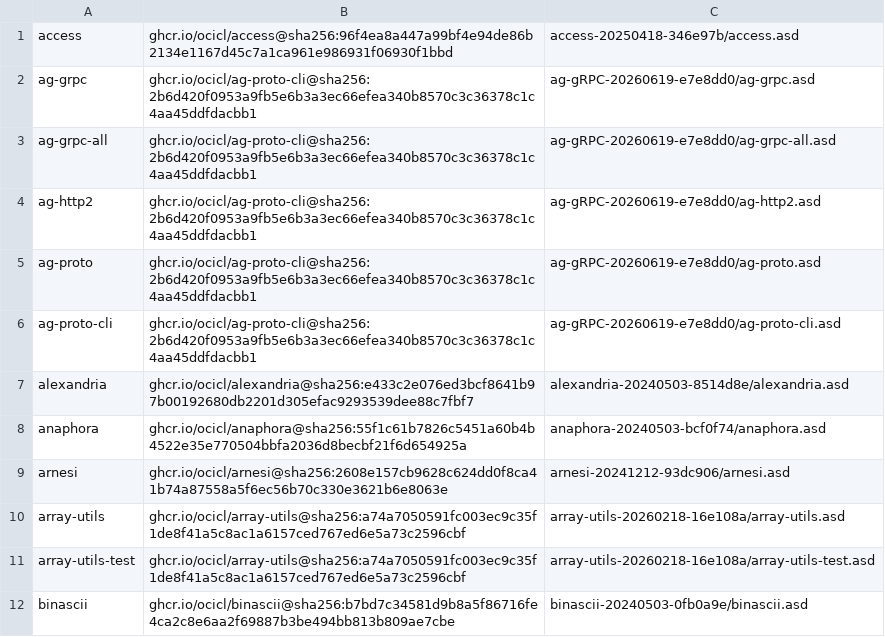
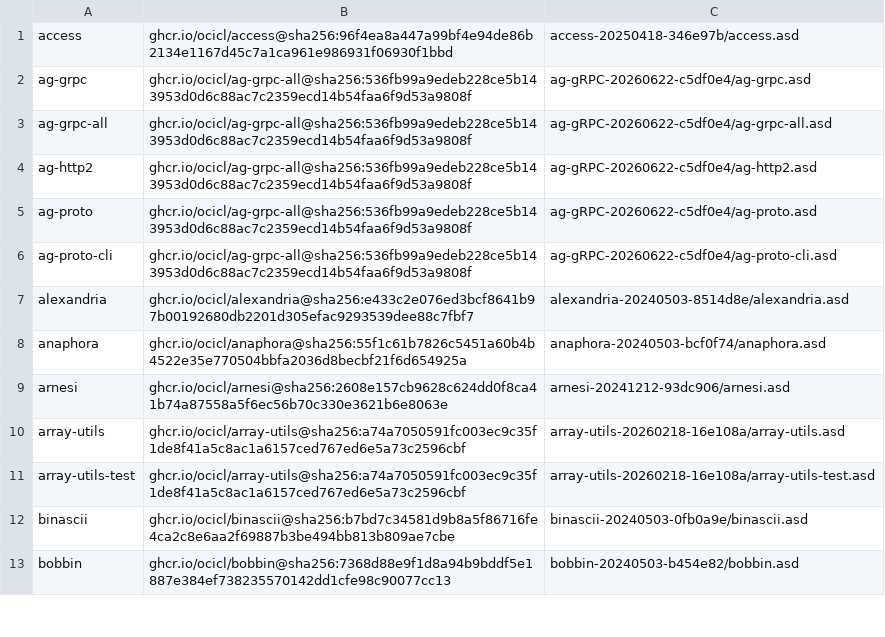
Before and after one commit to atgreen/cave, a CSV file: ocicl.csv, drawn as a sheet; only a part is shown; the shorter side is filled out with more unchanged rows.

Commit message:
deps: bump ocicl ag-proto, ag-proto-cli, ag-grpc, ag-grpc-all, ag-http2
Fixes CL-SEC-2026-0210, CL-SEC-2026-0209, CL-SEC-2026-0208.

```diff
--- a/ocicl.csv
+++ b/ocicl.csv
@@ -1,7 +1,7 @@
 access, ghcr.io/ocicl/access@sha256:96f4ea8a447a99bf4e94de86b2134e1167d45c7a1ca961e986931f06930f1bbd, access-20250418-346e97b/access.asd
-ag-grpc, ghcr.io/ocicl/ag-proto-cli@sha256:2b6d420f0953a9fb5e6b3a3ec66efea340b8570c3c36378c1c4aa45ddfdacbb1, ag-gRPC-20260619-e7e8dd0/ag-grpc.asd
-ag-grpc-all, ghcr.io/ocicl/ag-proto-cli@sha256:2b6d420f0953a9fb5e6b3a3ec66efea340b8570c3c36378c1c4aa45ddfdacbb1, ag-gRPC-20260619-e7e8dd0/ag-grpc-all.asd
-ag-http2, ghcr.io/ocicl/ag-proto-cli@sha256:2b6d420f0953a9fb5e6b3a3ec66efea340b8570c3c36378c1c4aa45ddfdacbb1, ag-gRPC-20260619-e7e8dd0/ag-http2.asd
-ag-proto, ghcr.io/ocicl/ag-proto-cli@sha256:2b6d420f0953a9fb5e6b3a3ec66efea340b8570c3c36378c1c4aa45ddfdacbb1, ag-gRPC-20260619-e7e8dd0/ag-proto.asd
-ag-proto-cli, ghcr.io/ocicl/ag-proto-cli@sha256:2b6d420f0953a9fb5e6b3a3ec66efea340b8570c3c36378c1c4aa45ddfdacbb1, ag-gRPC-20260619-e7e8dd0/ag-proto-cli.asd
+ag-grpc, ghcr.io/ocicl/ag-grpc-all@sha256:536fb99a9edeb228ce5b143953d0d6c88ac7c2359ecd14b54faa6f9d53a9808f, ag-gRPC-20260622-c5df0e4/ag-grpc.asd
+ag-grpc-all, ghcr.io/ocicl/ag-grpc-all@sha256:536fb99a9edeb228ce5b143953d0d6c88ac7c2359ecd14b54faa6f9d53a9808f, ag-gRPC-20260622-c5df0e4/ag-grpc-all.asd
+ag-http2, ghcr.io/ocicl/ag-grpc-all@sha256:536fb99a9edeb228ce5b143953d0d6c88ac7c2359ecd14b54faa6f9d53a9808f, ag-gRPC-20260622-c5df0e4/ag-http2.asd
+ag-proto, ghcr.io/ocicl/ag-grpc-all@sha256:536fb99a9edeb228ce5b143953d0d6c88ac7c2359ecd14b54faa6f9d53a9808f, ag-gRPC-20260622-c5df0e4/ag-proto.asd
+ag-proto-cli, ghcr.io/ocicl/ag-grpc-all@sha256:536fb99a9edeb228ce5b143953d0d6c88ac7c2359ecd14b54faa6f9d53a9808f, ag-gRPC-20260622-c5df0e4/ag-proto-cli.asd
 alexandria, ghcr.io/ocicl/alexandria@sha256:e433c2e076ed3bcf8641b97b00192680db2201d305efac9293539dee88c7fbf7, alexandria-20240503-8514d8e/alexandria.asd
```
